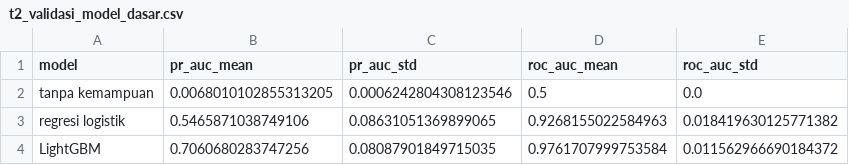
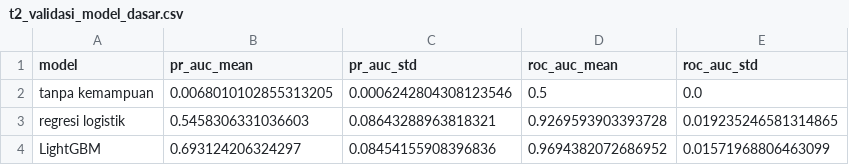
Before and after one commit to mhabibier/UTS-ML-KELOMPOK-11, a CSV file: kode/hasil/t2_validasi_model_dasar.csv, drawn as a sheet.

```diff
--- a/kode/hasil/t2_validasi_model_dasar.csv
+++ b/kode/hasil/t2_validasi_model_dasar.csv
@@ -2,3 +2,3 @@ model,pr_auc_mean,pr_auc_std,roc_auc_mean,roc_auc_std
 tanpa kemampuan,0.0068010102855313205,0.0006242804308123546,0.5,0.0
-regresi logistik,0.5465871038749106,0.08631051369899065,0.9268155022584963,0.018419630125771382
-LightGBM,0.7060680283747256,0.08087901849715035,0.9761707999753584,0.011562966690184372
+regresi logistik,0.5458306331036603,0.08643288963818321,0.9269593903393728,0.019235246581314865
+LightGBM,0.693124206324297,0.08454155908396836,0.9694382072686952,0.01571968806463099
```
Also changed, not shown: kode/hasil/t2_dampak_kebocoran.csv, kode/hasil/t2_validasi_acak_vs_waktu.csv, 11 other files.
